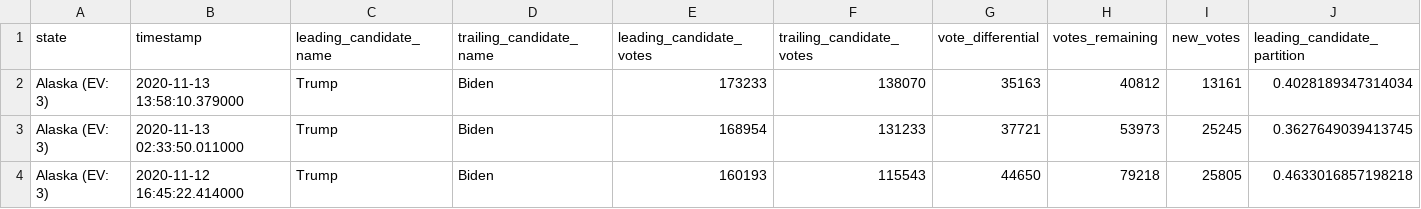
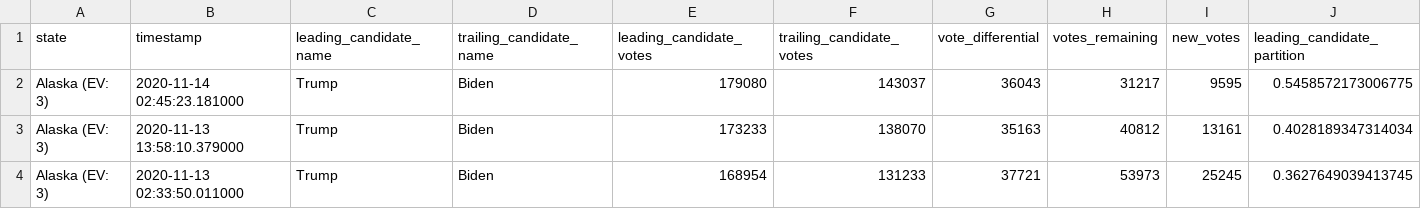
Before and after one commit to ShahyarTaheri/nyt-2020-election-scraper, a CSV file: battleground-state-changes.csv, drawn as a sheet; only a part is shown; the shorter side is filled out with more unchanged rows; rows hold the shown columns only; the diff names each change by its address in the sheet, - before the commit and + after, or states it on an @@ line.

```diff
--- a/battleground-state-changes.csv
+++ b/battleground-state-changes.csv
+row 2: Alaska (EV: 3) | 2020-11-14 02:45:23.181000 | Trump | Biden | 179080 | 143037 | 36043 | 31217 | 9595 | 0.5458572173006775
```
Also changed, not shown: 4 other files.
